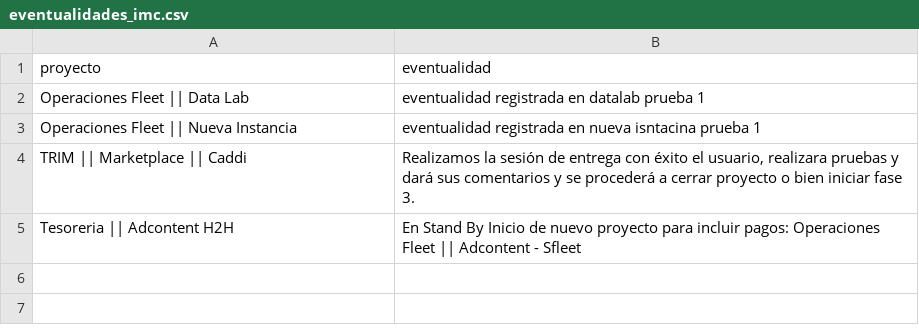
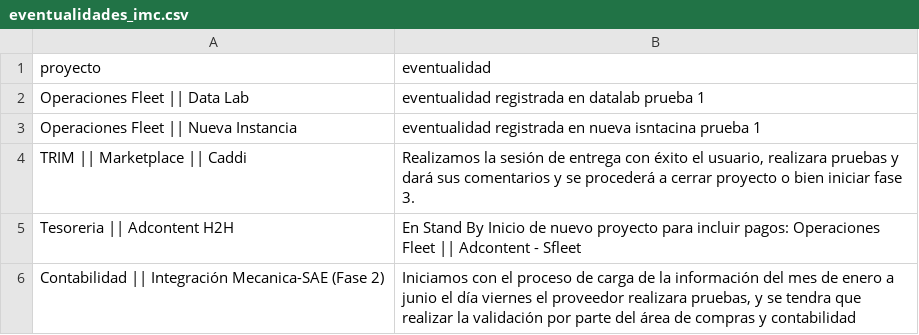
Before and after one commit to DTI-Dashboard/Proyectos, a CSV file: eventualidades_imc.csv, drawn as a sheet.

Commit message:
backup: eventualidades_imc.csv actualizado desde dashboard

```diff
--- a/eventualidades_imc.csv
+++ b/eventualidades_imc.csv
@@ -5 +5,2 @@ proyecto,eventualidad
 "Tesoreria || Adcontent H2H","En Stand By Inicio de nuevo proyecto para incluir pagos: Operaciones Fleet || Adcontent - Sfleet"
+"Contabilidad || Integración Mecanica-SAE (Fase 2)","Iniciamos con el proceso de carga de la información del mes de enero a junio el día viernes el proveedor realizara pruebas, y se tendra que realizar la validación por parte del área de compras y contabilidad"
```
